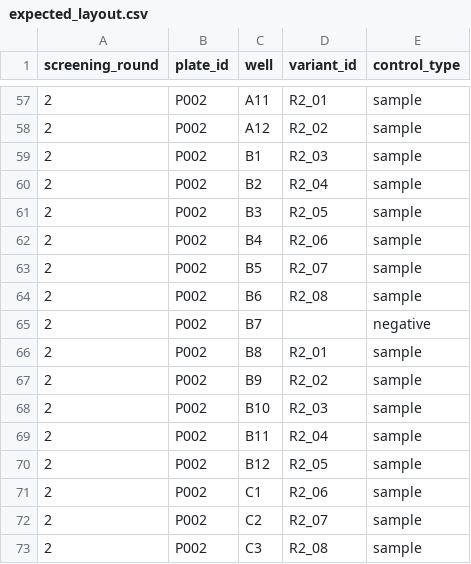
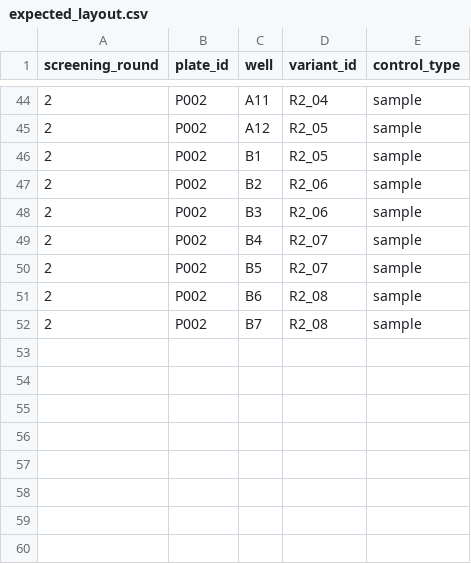
Before and after one commit to tomtomboy-son/molecular-screening-workbench, a CSV file: data/synthetic_directed_evolution/expected_layout.csv, drawn as a sheet; only a part is shown, gaps mark what is left out; the diff covers the shown part only.

```diff
--- a/data/synthetic_directed_evolution/expected_layout.csv
+++ b/data/synthetic_directed_evolution/expected_layout.csv
@@ -57,17 +44,9 @@ screening_round,plate_id,well,variant_id,control_type
-2,P002,A11,R2_01,sample
-2,P002,A12,R2_02,sample
-2,P002,B1,R2_03,sample
-2,P002,B2,R2_04,sample
-2,P002,B3,R2_05,sample
-2,P002,B4,R2_06,sample
+2,P002,A11,R2_04,sample
+2,P002,A12,R2_05,sample
+2,P002,B1,R2_05,sample
+2,P002,B2,R2_06,sample
+2,P002,B3,R2_06,sample
+2,P002,B4,R2_07,sample
 2,P002,B5,R2_07,sample
 2,P002,B6,R2_08,sample
-2,P002,B7,,negative
-2,P002,B8,R2_01,sample
-2,P002,B9,R2_02,sample
-2,P002,B10,R2_03,sample
-2,P002,B11,R2_04,sample
-2,P002,B12,R2_05,sample
-2,P002,C1,R2_06,sample
-2,P002,C2,R2_07,sample
-2,P002,C3,R2_08,sample
+2,P002,B7,R2_08,sample
```
Also changed, not shown: 13 removed rows and 43 edited cells elsewhere in this file, data/synthetic_directed_evolution/plate_results.csv, 1 other file.
